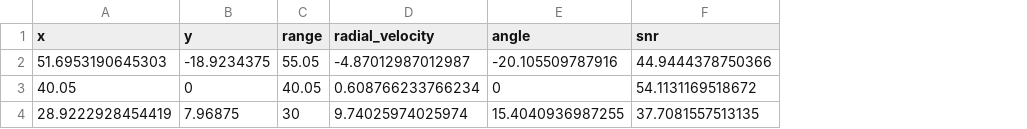
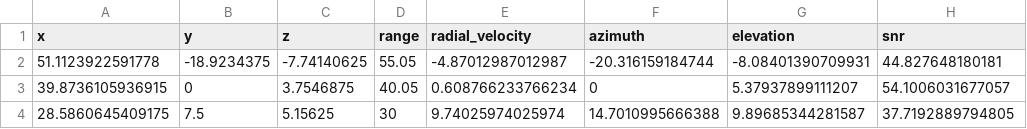
Before and after one commit to minoverse/matlab_fmcw_pointcloud, a CSV file: output/robustness_test_5_notch_off.csv, drawn as a sheet; removed rows and columns are numbered as before the commit, all else as after; the diff names each change by its address in the sheet, - before the commit and + after, or states it on an @@ line.

```diff
--- a/output/robustness_test_5_notch_off.csv
+++ b/output/robustness_test_5_notch_off.csv
+column C (z), rows 2-3: -7.74140625 | 3.7546875
-column E (angle), rows 2-3: -20.105509787916 | 0
+column F (azimuth), rows 2-3: -20.316159184744 | 0
+column G (elevation), rows 2-3: -8.08401390709931 | 5.37937899111207
-A2 (x): 51.6953190645303
+A2 (x): 51.1123922591778
-H2 (snr): 44.9444378750366
+H2 (snr): 44.827648180181
-A3 (x): 40.05
+A3 (x): 39.8736105936915
-H3 (snr): 54.1131169518672
+H3 (snr): 54.1006031677057
-row 4: 28.9222928454419 | 7.96875 | 30 | 9.74025974025974 | 15.4040936987255 | 37.7081557513135
+row 4: 28.5860645409175 | 7.5 | 5.15625 | 30 | 9.74025974025974 | 14.7010995666388 | 9.89685344281587 | 37.7192889794805
```
Also changed, not shown: output/pointcloud.csv, output/robustness_test_2.csv, 22 other files.
